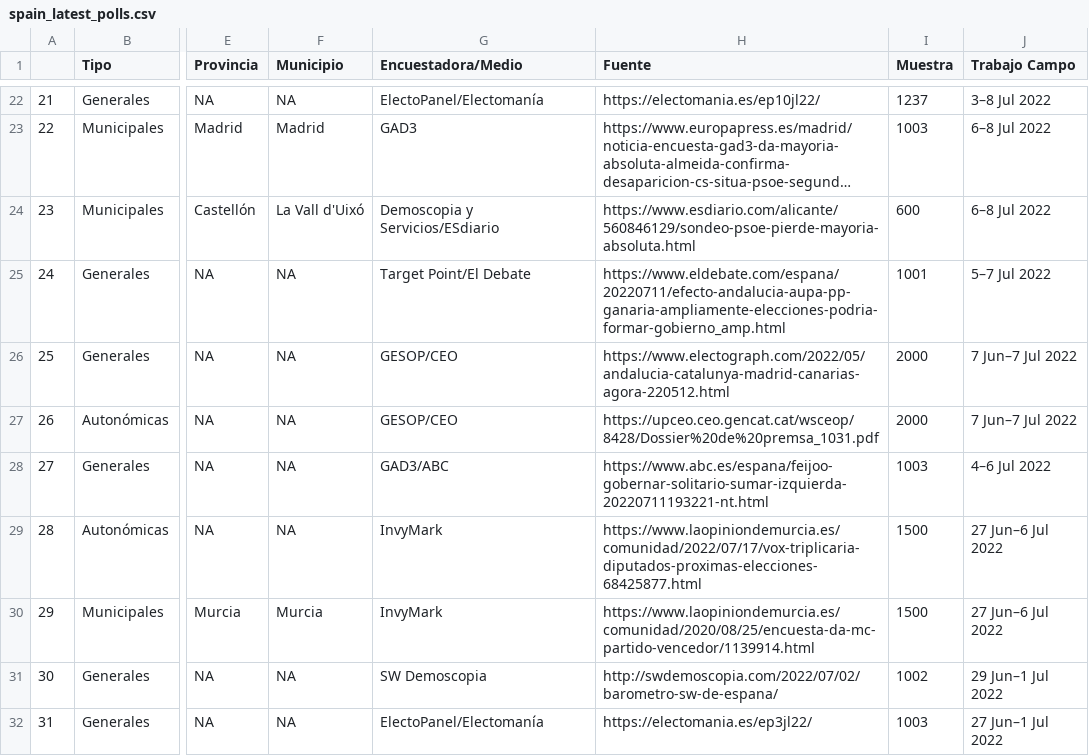
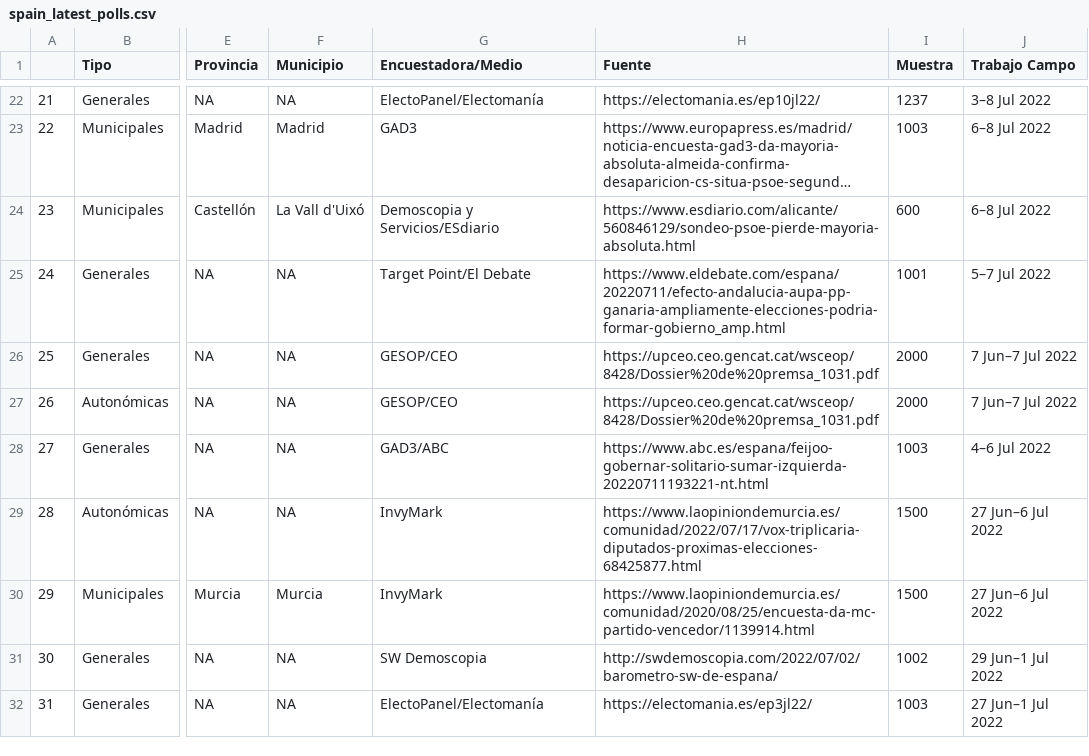
Before and after one commit to endikasatu/encuestas_esp, a CSV file: data/spain_latest_polls.csv, drawn as a sheet; only a part is shown, gaps mark what is left out; long unchanged cells end in …; the diff names each change by its address in the sheet, - before the commit and + after, or states it on an @@ line.

```diff
--- a/data/spain_latest_polls.csv
+++ b/data/spain_latest_polls.csv
-H26 (Fuente): https://www.electograph.com/2022/05/andalucia-catalunya-madrid-canarias-agora-220512.html
+H26 (Fuente): https://upceo.ceo.gencat.cat/wsceop/8428/Dossier%20de%20premsa_1031.pdf
```
Also changed, not shown: 3 other files.
